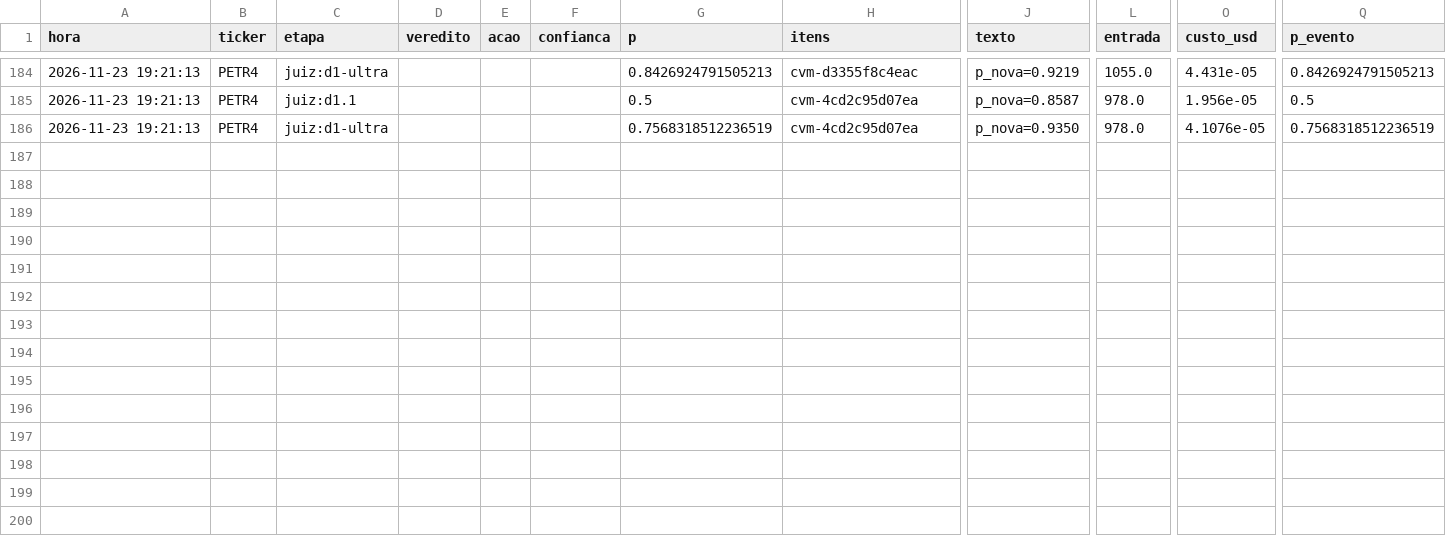
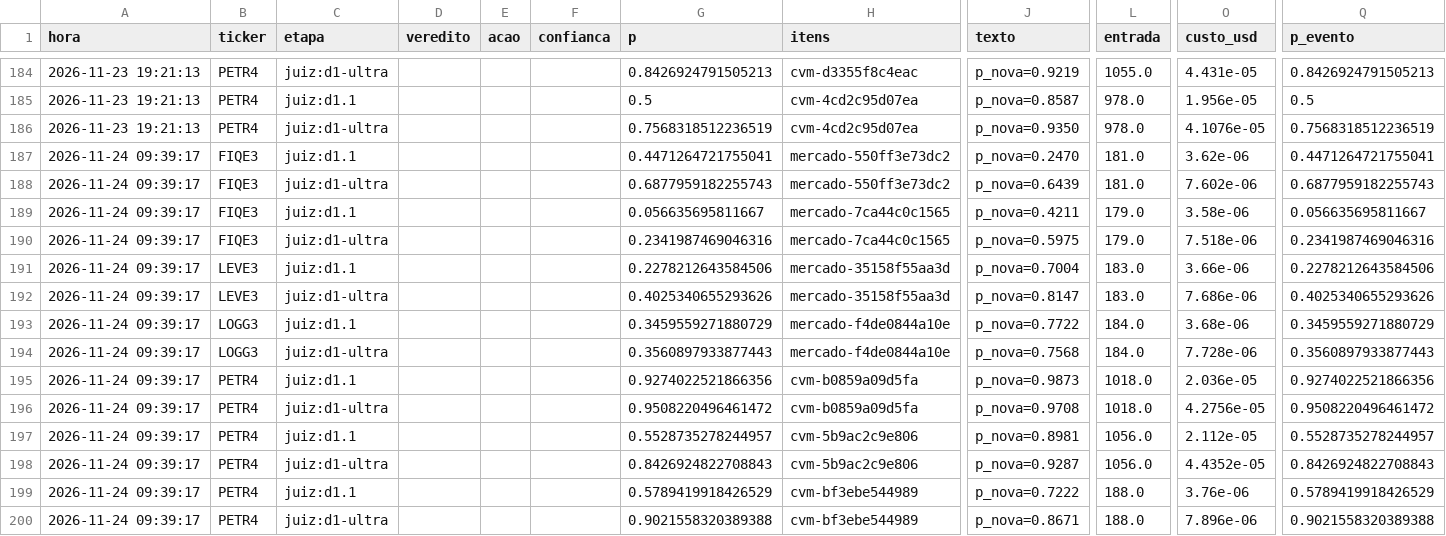
Before and after one commit to GabrielScript/Portfolio-Optimization, a CSV file: simulador/sentinela_pontuacao.csv, drawn as a sheet; only a part is shown, gaps mark what is left out; rows hold the shown columns only; the diff names each change by its address in the sheet, - before the commit and + after, or states it on an @@ line.

```diff
--- a/simulador/sentinela_pontuacao.csv
+++ b/simulador/sentinela_pontuacao.csv
+row 187: 2026-11-24 09:39:17 | FIQE3 | juiz:d1.1 |  |  |  | 0.4471264721755041 | mercado-550ff3e73dc2 | p_nova=0.2470 | 181.0 | 3.62e-06 | 0.4471264721755041
+row 188: 2026-11-24 09:39:17 | FIQE3 | juiz:d1-ultra |  |  |  | 0.6877959182255743 | mercado-550ff3e73dc2 | p_nova=0.6439 | 181.0 | 7.602e-06 | 0.6877959182255743
+row 189: 2026-11-24 09:39:17 | FIQE3 | juiz:d1.1 |  |  |  | 0.056635695811667 | mercado-7ca44c0c1565 | p_nova=0.4211 | 179.0 | 3.58e-06 | 0.056635695811667
+row 190: 2026-11-24 09:39:17 | FIQE3 | juiz:d1-ultra |  |  |  | 0.2341987469046316 | mercado-7ca44c0c1565 | p_nova=0.5975 | 179.0 | 7.518e-06 | 0.2341987469046316
+row 191: 2026-11-24 09:39:17 | LEVE3 | juiz:d1.1 |  |  |  | 0.2278212643584506 | mercado-35158f55aa3d | p_nova=0.7004 | 183.0 | 3.66e-06 | 0.2278212643584506
+row 192: 2026-11-24 09:39:17 | LEVE3 | juiz:d1-ultra |  |  |  | 0.4025340655293626 | mercado-35158f55aa3d | p_nova=0.8147 | 183.0 | 7.686e-06 | 0.4025340655293626
+row 193: 2026-11-24 09:39:17 | LOGG3 | juiz:d1.1 |  |  |  | 0.3459559271880729 | mercado-f4de0844a10e | p_nova=0.7722 | 184.0 | 3.68e-06 | 0.3459559271880729
+row 194: 2026-11-24 09:39:17 | LOGG3 | juiz:d1-ultra |  |  |  | 0.3560897933877443 | mercado-f4de0844a10e | p_nova=0.7568 | 184.0 | 7.728e-06 | 0.3560897933877443
+row 195: 2026-11-24 09:39:17 | PETR4 | juiz:d1.1 |  |  |  | 0.9274022521866356 | cvm-b0859a09d5fa | p_nova=0.9873 | 1018.0 | 2.036e-05 | 0.9274022521866356
+row 196: 2026-11-24 09:39:17 | PETR4 | juiz:d1-ultra |  |  |  | 0.9508220496461472 | cvm-b0859a09d5fa | p_nova=0.9708 | 1018.0 | 4.2756e-05 | 0.9508220496461472
+row 197: 2026-11-24 09:39:17 | PETR4 | juiz:d1.1 |  |  |  | 0.5528735278244957 | cvm-5b9ac2c9e806 | p_nova=0.8981 | 1056.0 | 2.112e-05 | 0.5528735278244957
+row 198: 2026-11-24 09:39:17 | PETR4 | juiz:d1-ultra |  |  |  | 0.8426924822708843 | cvm-5b9ac2c9e806 | p_nova=0.9287 | 1056.0 | 4.4352e-05 | 0.8426924822708843
+row 199: 2026-11-24 09:39:17 | PETR4 | juiz:d1.1 |  |  |  | 0.5789419918426529 | cvm-bf3ebe544989 | p_nova=0.7222 | 188.0 | 3.76e-06 | 0.5789419918426529
+row 200: 2026-11-24 09:39:17 | PETR4 | juiz:d1-ultra |  |  |  | 0.9021558320389388 | cvm-bf3ebe544989 | p_nova=0.8671 | 188.0 | 7.896e-06 | 0.9021558320389388
```
Also changed, not shown: simulador/sentinela_log.csv, simulador/sentinela_vistos.csv.
